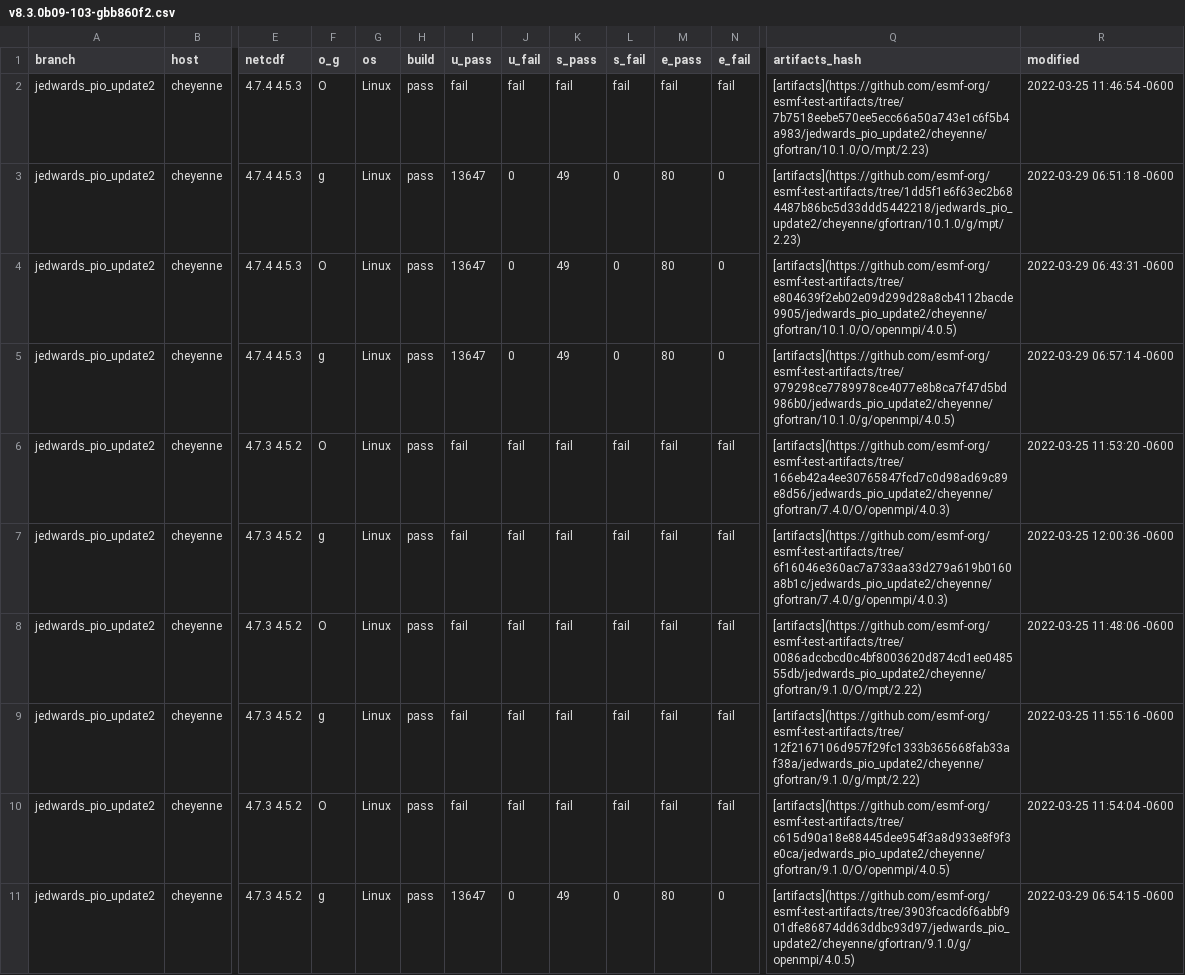
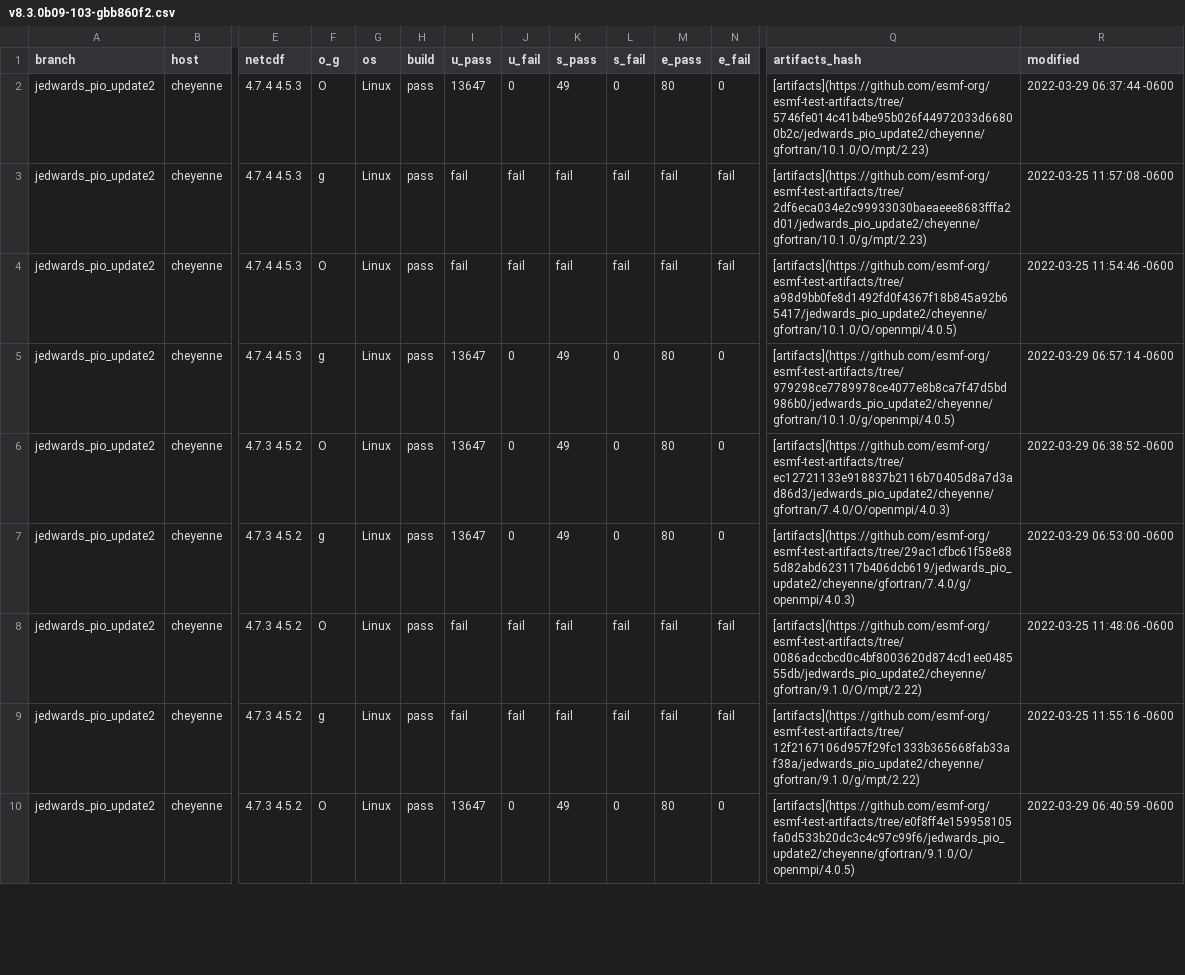
Before and after one commit to esmf-org/esmf-test-summary-2022-07, a CSV file: jedwards_pio_update2/v8.3.0b09-103-gbb860f2.csv, drawn as a sheet; only a part is shown, gaps mark what is left out; removed rows and columns are numbered as before the commit, all else as after; rows hold the shown columns only; the diff covers the shown part only; the diff names each change by its address in the sheet, - before the commit and + after, or states it on an @@ line.

Commit message:
'updated summary for hash v8.3.0b09-103-gbb860f2 on jedwards/pio_update2'

```diff
--- a/jedwards_pio_update2/v8.3.0b09-103-gbb860f2.csv
+++ b/jedwards_pio_update2/v8.3.0b09-103-gbb860f2.csv
-I2 (u_pass): fail
+I2 (u_pass): 13647
-J2 (u_fail): fail
+J2 (u_fail): 0
-K2 (s_pass): fail
+K2 (s_pass): 49
-L2 (s_fail): fail
+L2 (s_fail): 0
-M2 (e_pass): fail
+M2 (e_pass): 80
-N2 (e_fail): fail
+N2 (e_fail): 0
-Q2 (artifacts_hash): [artifacts](https://github.com/esmf-org/esmf-test-artifacts/tree/7b7518eebe570ee5ecc66a50a743e1c6f5b4a983/jedwards_pio_update2/cheyenne/gfortran/10.1.0/O/mpt/2.23)
+Q2 (artifacts_hash): [artifacts](https://github.com/esmf-org/esmf-test-artifacts/tree/5746fe014c41b4be95b026f44972033d66800b2c/jedwards_pio_update2/cheyenne/gfortran/10.1.0/O/mpt/2.23)
-R2 (modified): 2022-03-25 11:46:54 -0600
+R2 (modified): 2022-03-29 06:37:44 -0600
-I3:I4 (u_pass): 13647
+I3:I4 (u_pass): fail
-J3:J4 (u_fail): 0
+J3:J4 (u_fail): fail
-K3:K4 (s_pass): 49
+K3:K4 (s_pass): fail
-L3:L4 (s_fail): 0
+L3:L4 (s_fail): fail
-M3:M4 (e_pass): 80
+M3:M4 (e_pass): fail
-N3:N4 (e_fail): 0
+N3:N4 (e_fail): fail
-Q3 (artifacts_hash): [artifacts](https://github.com/esmf-org/esmf-test-artifacts/tree/1dd5f1e6f63ec2b684487b86bc5d33ddd5442218/jedwards_pio_update2/cheyenne/gfortran/10.1.0/g/mpt/2.23)
+Q3 (artifacts_hash): [artifacts](https://github.com/esmf-org/esmf-test-artifacts/tree/2df6eca034e2c99933030baeaeee8683fffa2d01/jedwards_pio_update2/cheyenne/gfortran/10.1.0/g/mpt/2.23)
-R3 (modified): 2022-03-29 06:51:18 -0600
+R3 (modified): 2022-03-25 11:57:08 -0600
-Q4 (artifacts_hash): [artifacts](https://github.com/esmf-org/esmf-test-artifacts/tree/e804639f2eb02e09d299d28a8cb4112bacde9905/jedwards_pio_update2/cheyenne/gfortran/10.1.0/O/openmpi/4.0.5)
+Q4 (artifacts_hash): [artifacts](https://github.com/esmf-org/esmf-test-artifacts/tree/a98d9bb0fe8d1492fd0f4367f18b845a92b65417/jedwards_pio_update2/cheyenne/gfortran/10.1.0/O/openmpi/4.0.5)
-R4 (modified): 2022-03-29 06:43:31 -0600
+R4 (modified): 2022-03-25 11:54:46 -0600
-I6:I7 (u_pass): fail
+I6:I7 (u_pass): 13647
-J6:J7 (u_fail): fail
+J6:J7 (u_fail): 0
-K6:K7 (s_pass): fail
+K6:K7 (s_pass): 49
-L6:L7 (s_fail): fail
+L6:L7 (s_fail): 0
-M6:M7 (e_pass): fail
+M6:M7 (e_pass): 80
-N6:N7 (e_fail): fail
+N6:N7 (e_fail): 0
-Q6 (artifacts_hash): [artifacts](https://github.com/esmf-org/esmf-test-artifacts/tree/166eb42a4ee30765847fcd7c0d98ad69c89e8d56/jedwards_pio_update2/cheyenne/gfortran/7.4.0/O/openmpi/4.0.3)
+Q6 (artifacts_hash): [artifacts](https://github.com/esmf-org/esmf-test-artifacts/tree/ec12721133e918837b2116b70405d8a7d3ad86d3/jedwards_pio_update2/cheyenne/gfortran/7.4.0/O/openmpi/4.0.3)
-R6 (modified): 2022-03-25 11:53:20 -0600
+R6 (modified): 2022-03-29 06:38:52 -0600
-Q7 (artifacts_hash): [artifacts](https://github.com/esmf-org/esmf-test-artifacts/tree/6f16046e360ac7a733aa33d279a619b0160a8b1c/jedwards_pio_update2/cheyenne/gfortran/7.4.0/g/openmpi/4.0.3)
+Q7 (artifacts_hash): [artifacts](https://github.com/esmf-org/esmf-test-artifacts/tree/29ac1cfbc61f58e885d82abd623117b406dcb619/jedwards_pio_update2/cheyenne/gfortran/7.4.0/g/openmpi/4.0.3)
-R7 (modified): 2022-03-25 12:00:36 -0600
+R7 (modified): 2022-03-29 06:53:00 -0600
-row 10: jedwards_pio_update2 | cheyenne | 4.7.3 4.5.2 | O | Linux | pass | fail | fail | fail | fail | fail | fail | [artifacts](https://github.com/esmf-org/esmf-test-artifacts/tree/c615d90a18e88445dee954f3a8d933e8f9f3e0ca/jedwards_pio_update2/cheyenne/gfortran/9.1.0/O/openmpi/4.0.5) | 2022-03-25 11:54:04 -0600
-F10 (o_g): g
+F10 (o_g): O
-Q10 (artifacts_hash): [artifacts](https://github.com/esmf-org/esmf-test-artifacts/tree/3903fcacd6f6abbf901dfe86874dd63ddbc93d97/jedwards_pio_update2/cheyenne/gfortran/9.1.0/g/openmpi/4.0.5)
+Q10 (artifacts_hash): [artifacts](https://github.com/esmf-org/esmf-test-artifacts/tree/e0f8ff4e159958105fa0d533b20dc3c4c97c99f6/jedwards_pio_update2/cheyenne/gfortran/9.1.0/O/openmpi/4.0.5)
-R10 (modified): 2022-03-29 06:54:15 -0600
+R10 (modified): 2022-03-29 06:40:59 -0600
```
Also changed, not shown: 1 added row and 16 edited cells elsewhere in this file, 2 other files.
